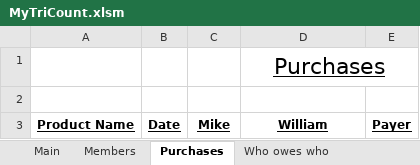
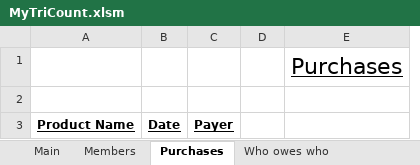
Before and after one commit to MikeNkunku/TriCount, an Excel workbook: MyTriCount.xlsm, sheet Purchases, drawn as a sheet; values as stored, in another font and other column widths than the file's, no borders; removed rows and columns are numbered as before the commit, all else as after; the diff names each change by its address in the sheet, - before the commit and + after, or states it on an @@ line.

```diff
--- a/MyTriCount.xlsm (sheet Purchases)
+++ b/MyTriCount.xlsm (sheet Purchases)
+column D, empty
-column E, row 3: Payer
-D1:E1 merged
-C3: Mike
+C3: Payer
-E3: William
+E3: (empty)
```
Also changed, not shown: sheet Who owes who, sheet Members.
